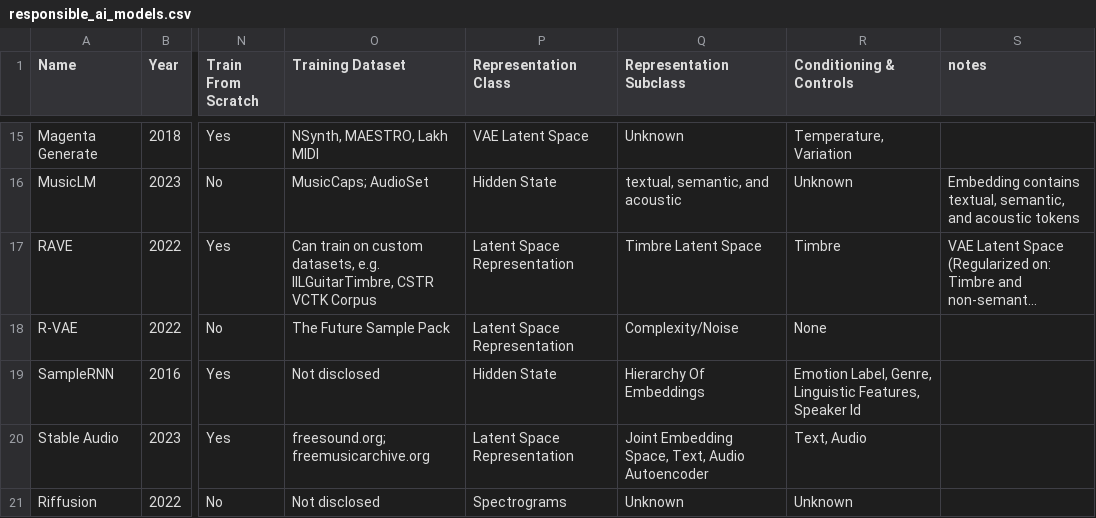
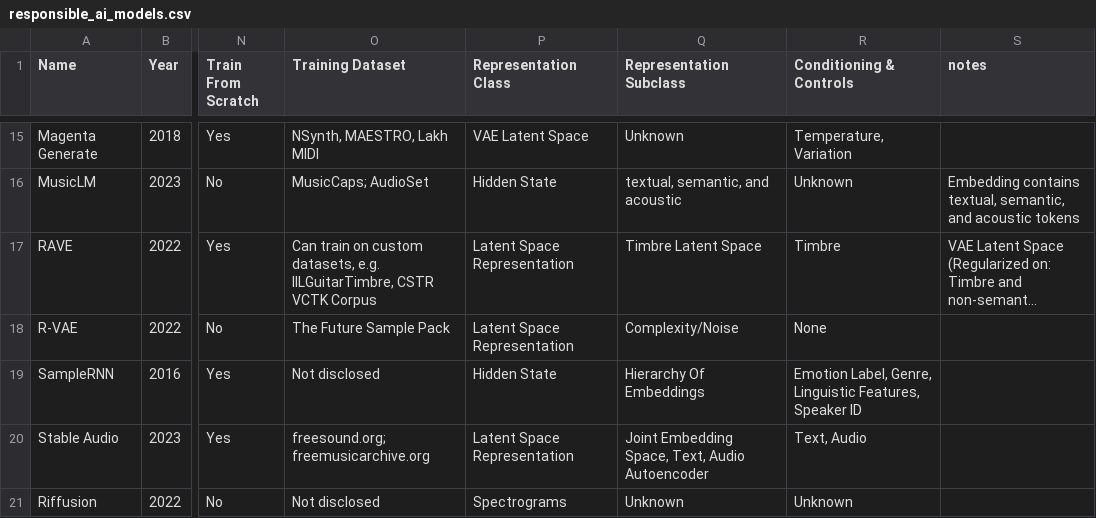
Before and after one commit to ashNotKetchup/aims-2026-is-depth-real-figures, a CSV file: responsible_ai_models.csv, drawn as a sheet; only a part is shown, gaps mark what is left out; long unchanged cells end in …; the diff names each change by its address in the sheet, - before the commit and + after, or states it on an @@ line.

```diff
--- a/responsible_ai_models.csv
+++ b/responsible_ai_models.csv
-R19 (Conditioning & Controls): …Features, Speaker Id
+R19 (Conditioning & Controls): …Features, Speaker ID
```
Also changed, not shown: 1 other file.
